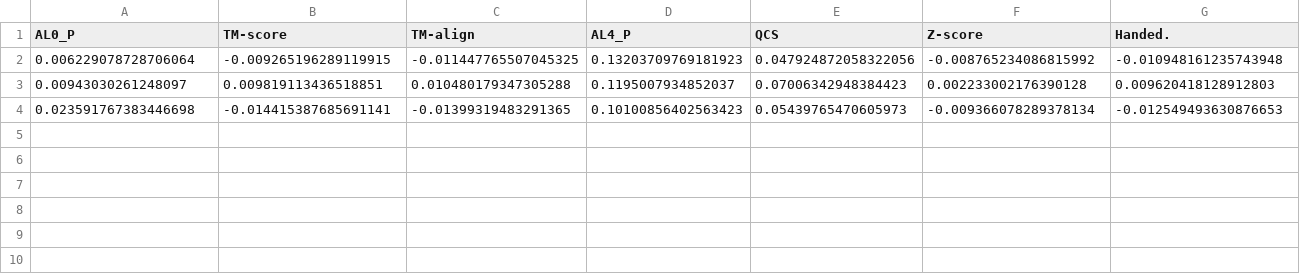
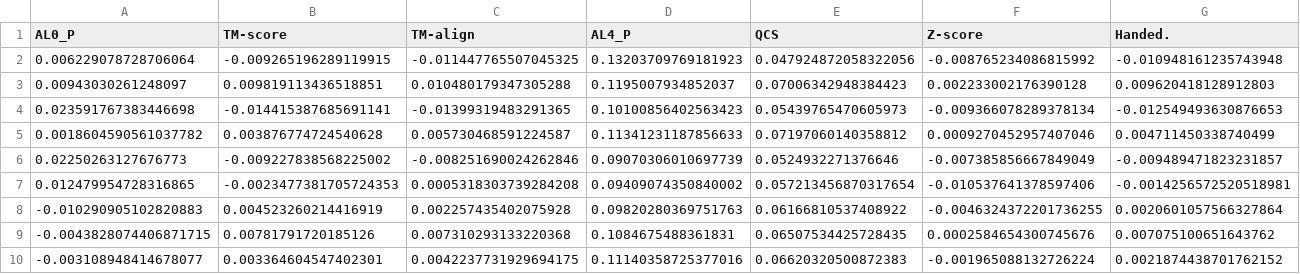
Before and after one commit to kemontei/l48-project, a CSV file: data/CASP15/sa_data/main_effects.csv, drawn as a sheet; only a part is shown; rows hold the shown columns only; the diff names each change by its address in the sheet, - before the commit and + after, or states it on an @@ line.

```diff
--- a/data/CASP15/sa_data/main_effects.csv
+++ b/data/CASP15/sa_data/main_effects.csv
+row 5: 0.0018604590561037782 | 0.003876774724540628 | 0.005730468591224587 | 0.11341231187856633 | 0.07197060140358812 | 0.0009270452957407046 | 0.004711450338740499
+row 6: 0.02250263127676773 | -0.009227838568225002 | -0.008251690024262846 | 0.09070306010697739 | 0.0524932271376646 | -0.007385856667849049 | -0.009489471823231857
+row 7: 0.012479954728316865 | -0.0023477381705724353 | 0.0005318303739284208 | 0.09409074350840002 | 0.057213456870317654 | -0.010537641378597406 | -0.0014256572520518981
+row 8: -0.010290905102820883 | 0.004523260214416919 | 0.002257435402075928 | 0.09820280369751763 | 0.06166810537408922 | -0.0046324372201736255 | 0.0020601057566327864
+row 9: -0.0043828074406871715 | 0.00781791720185126 | 0.007310293133220368 | 0.1084675488361831 | 0.06507534425728435 | 0.0002584654300745676 | 0.007075100651643762
+row 10: -0.003108948414678077 | 0.003364604547402301 | 0.0042237731929694175 | 0.11140358725377016 | 0.06620320500872383 | -0.001965088132726224 | 0.0021874438701762152
```
Also changed, not shown: data/CASP15/sa_data/main_effects_minmaxscaler.csv, data/CASP15/sa_data/main_effects_stdscaler.csv, 3 other files.
